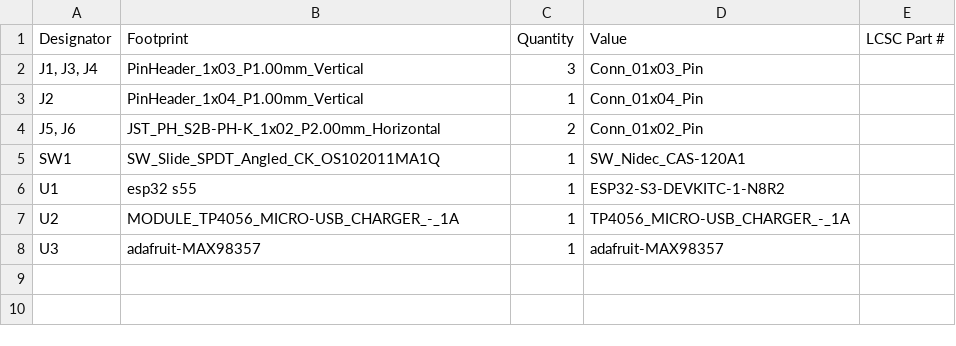
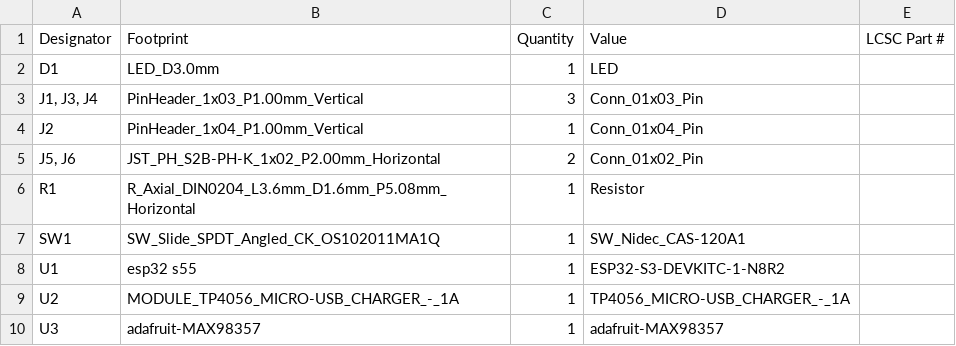
Before and after one commit to YoussefAymanJo/Ramsis, a CSV file: Ramsis/production/bom.csv, drawn as a sheet; the diff names each change by its address in the sheet, - before the commit and + after, or states it on an @@ line.

```diff
--- a/Ramsis/production/bom.csv
+++ b/Ramsis/production/bom.csv
+row 2: D1 | LED_D3.0mm | 1 | LED
+row 6: R1 | R_Axial_DIN0204_L3.6mm_D1.6mm_P5.08mm_Horizontal | 1 | Resistor
```
Also changed, not shown: Ramsis/production/positions.csv, 5 other files.
